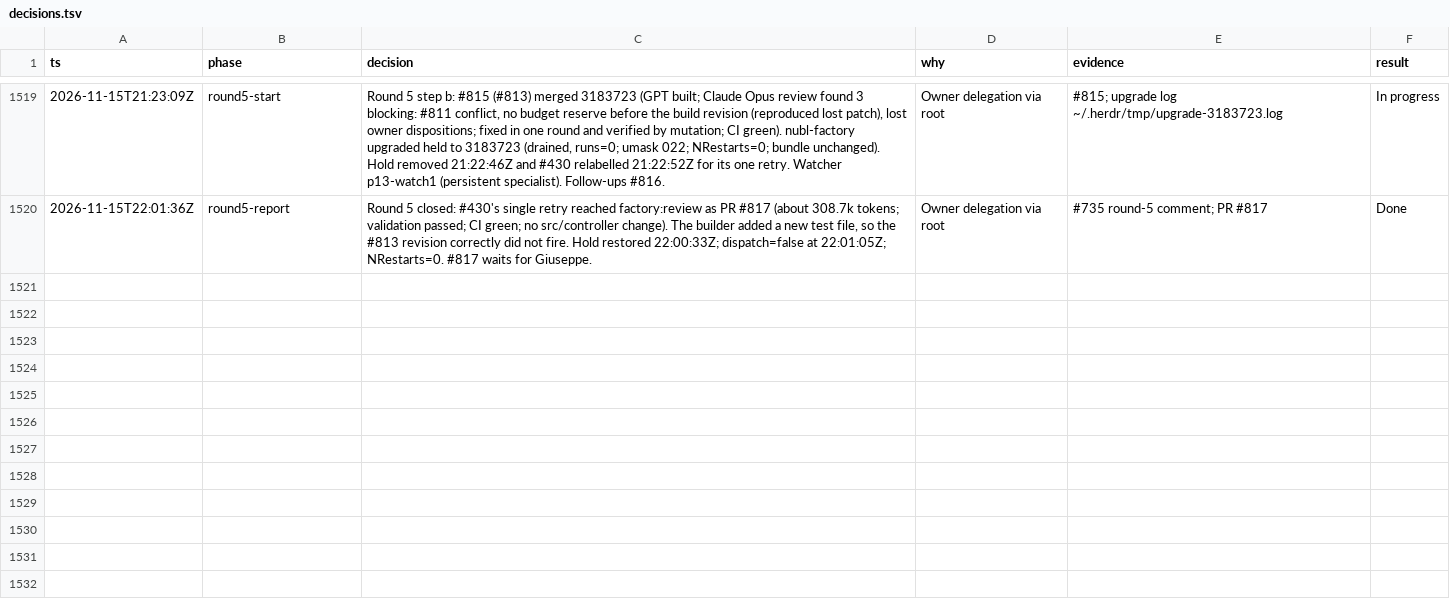
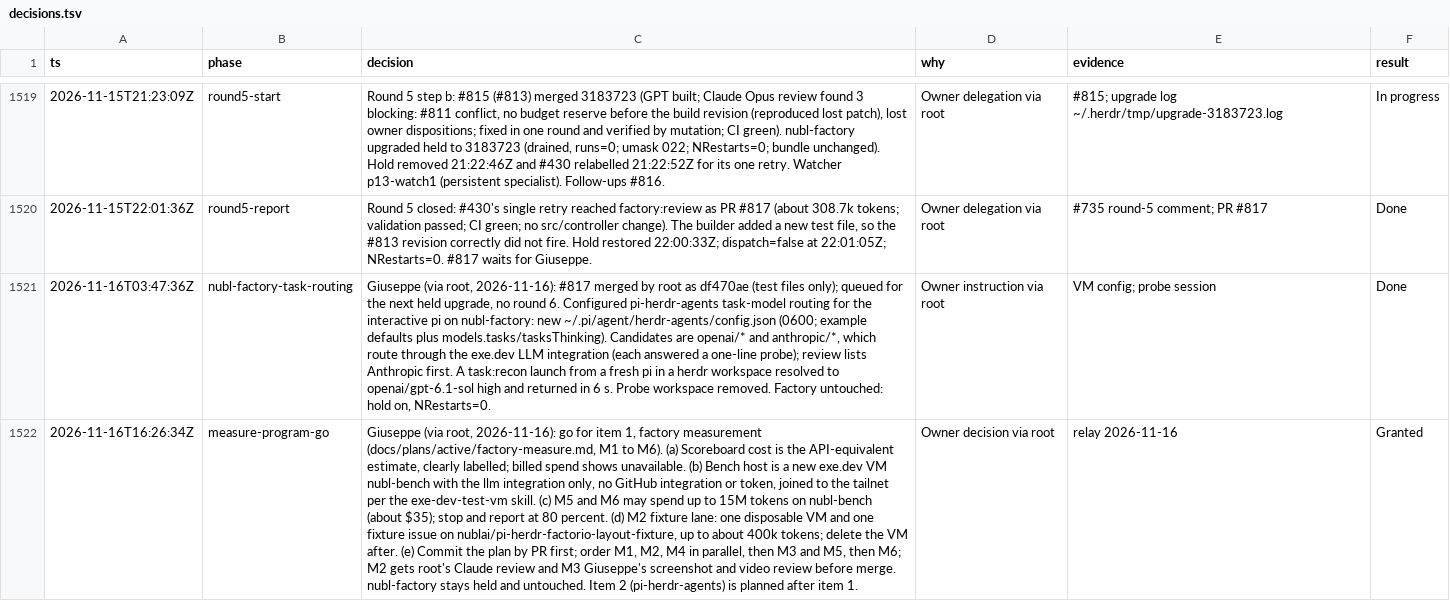
Before and after one commit to nublai/pi-herdr-factorio, a TSV file: docs/decisions.tsv, drawn as a sheet; only a part is shown, gaps mark what is left out; the diff names each change by its address in the sheet, - before the commit and + after, or states it on an @@ line.

Commit message:
docs: factory measurement plan (M1 to M6) and its go (#820)
Giuseppe's go for item 1 on 2026-11-16, relayed by the nubl root session,
with his four decisions recorded in docs/decisions.tsv: cost is the
labelled API-equivalent estimate, benchmarks run on a new nubl-bench VM,
up to 15M bench tokens, and one fixture lane for M2.

```diff
--- a/docs/decisions.tsv
+++ b/docs/decisions.tsv
+row 1521: 2026-11-16T03:47:36Z | nubl-factory-task-routing | Giuseppe (via root, 2026-11-16): #817 merged by root as df470ae (test files only); queued for the next held upgrade, no round 6. Configured pi-herdr-agents task-model routing for the interactive pi on nubl-factory: new ~/.pi/agent/herdr-agents/config.json (0600; example defaults plus models.tasks/tasksThinking). Candidates are openai/* and anthropic/*, which route through the exe.dev LLM integration (each answered a one-line probe); review lists Anthropic first. A task:recon launch from a fresh pi in a herdr workspace resolved to openai/gpt-6.1-sol high and returned in 6 s. Probe workspace removed. Factory untouched: hold on, NRestarts=0. | Owner instruction via root | VM config; probe session | Done
+row 1522: 2026-11-16T16:26:34Z | measure-program-go | Giuseppe (via root, 2026-11-16): go for item 1, factory measurement (docs/plans/active/factory-measure.md, M1 to M6). (a) Scoreboard cost is the API-equivalent estimate, clearly labelled; billed spend shows unavailable. (b) Bench host is a new exe.dev VM nubl-bench with the llm integration only, no GitHub integration or token, joined to the tailnet per the exe-dev-test-vm skill. (c) M5 and M6 may spend up to 15M tokens on nubl-bench (about $35); stop and report at 80 percent. (d) M2 fixture lane: one disposable VM and one fixture issue on nublai/pi-herdr-factorio-layout-fixture, up to about 400k tokens; delete the VM after. (e) Commit the plan by PR first; order M1, M2, M4 in parallel, then M3 and M5, then M6; M2 gets root's Claude review and M3 Giuseppe's screenshot and video review before merge. nubl-factory stays held and untouched. Item 2 (pi-herdr-agents) is planned after item 1. | Owner decision via root | relay 2026-11-16 | Granted
```
Also changed, not shown: 2 other files.
